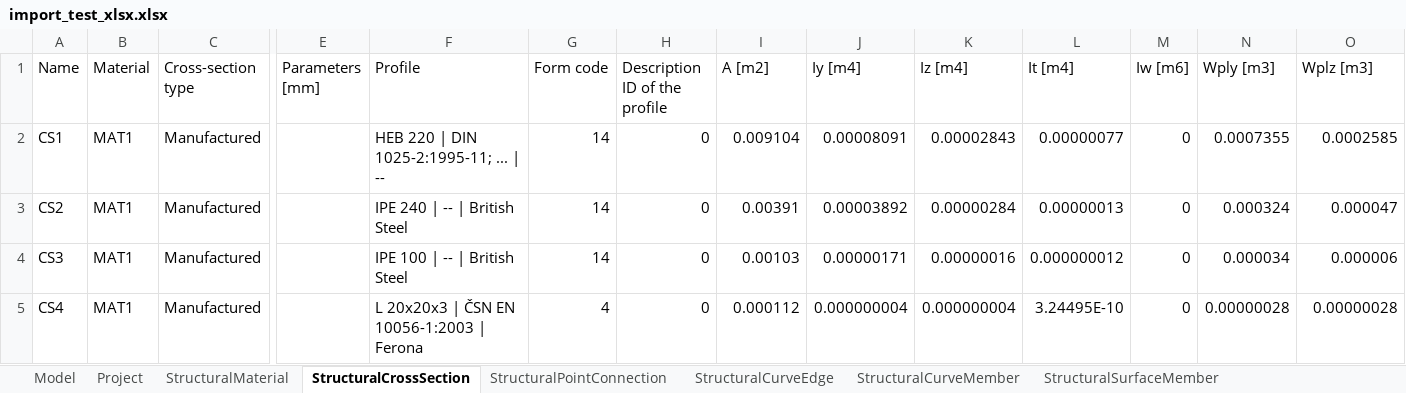
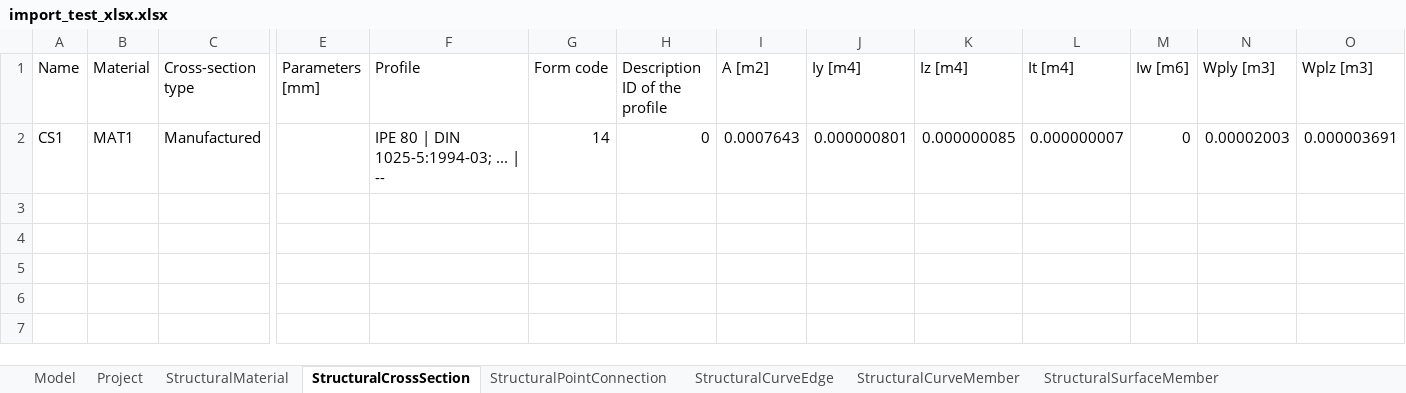
Before and after one commit to dlubal-software/RFEM_Python_Client, an Excel workbook: UnitTests/src/import_test_xlsx.xlsx, sheet StructuralCrossSection, drawn as a sheet; only a part is shown, gaps mark what is left out; values as stored, in another font and other column widths than the file's, no borders; rows hold the shown columns only; the diff names each change by its address in the sheet, - before the commit and + after, or states it on an @@ line.

```diff
--- a/UnitTests/src/import_test_xlsx.xlsx (sheet StructuralCrossSection)
+++ b/UnitTests/src/import_test_xlsx.xlsx (sheet StructuralCrossSection)
-F2 (Profile): HEB 220 | DIN 1025-2:1995-11; ... | --
+F2 (Profile): IPE 80 | DIN 1025-5:1994-03; ... | --
-I2 (A [m2]): 0.009104
+I2 (A [m2]): 0.0007643
-J2 (Iy [m4]): 0.00008091
+J2 (Iy [m4]): 0.000000801
-K2 (Iz [m4]): 0.00002843
+K2 (Iz [m4]): 0.000000085
-L2 (It [m4]): 0.00000077
+L2 (It [m4]): 0.000000007
-N2 (Wply [m3]): 0.0007355
+N2 (Wply [m3]): 0.00002003
-O2 (Wplz [m3]): 0.0002585
+O2 (Wplz [m3]): 0.000003691
-row 3: CS2 | MAT1 | Manufactured |  | IPE 240 | -- | British Steel | 14 | 0 | 0.00391 | 0.00003892 | 0.00000284 | 0.00000013 | 0 | 0.000324 | 0.000047
-row 4: CS3 | MAT1 | Manufactured |  | IPE 100 | -- | British Steel | 14 | 0 | 0.00103 | 0.00000171 | 0.00000016 | 0.000000012 | 0 | 0.000034 | 0.000006
-row 5: CS4 | MAT1 | Manufactured |  | L 20x20x3 | ČSN EN 10056-1:2003 | Ferona | 4 | 0 | 0.000112 | 0.000000004 | 0.000000004 | 3.24495E-10 | 0 | 0.00000028 | 0.00000028
```
Also changed, not shown: sheet StructuralCurveMember, sheet StructuralCurveAction, sheet StructuralPointConnection, sheet StructuralSurfaceMember, sheet StructuralEdgeConnection, sheet StructuralLoadCase, 5 more sheets, other sheet tabs, 2 other files.
